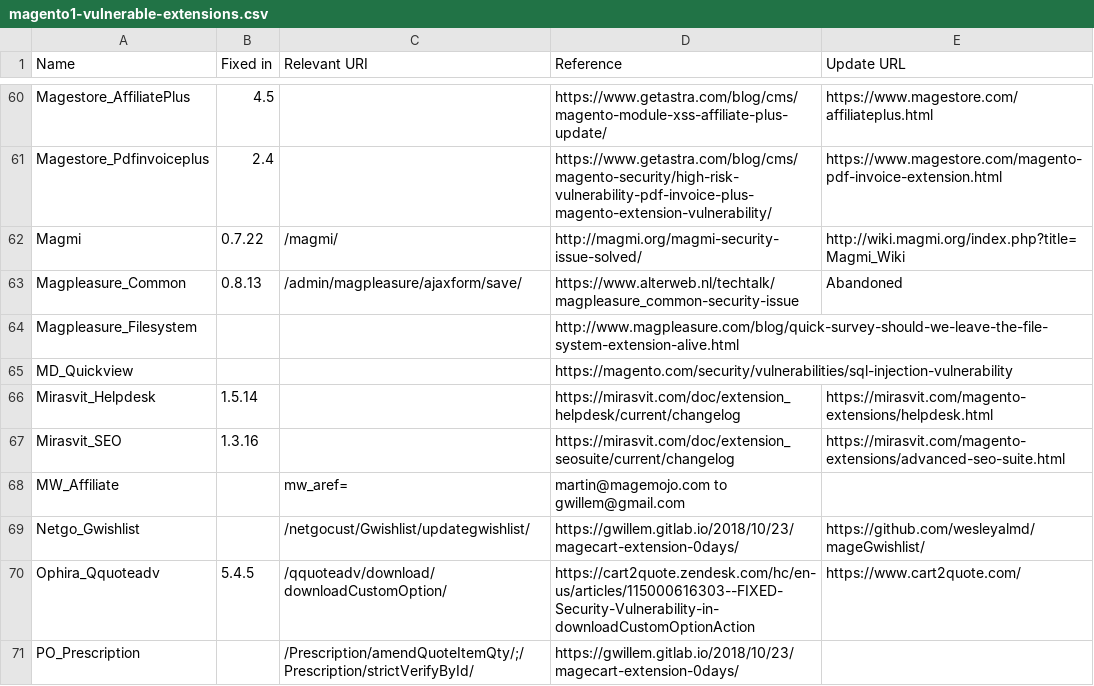
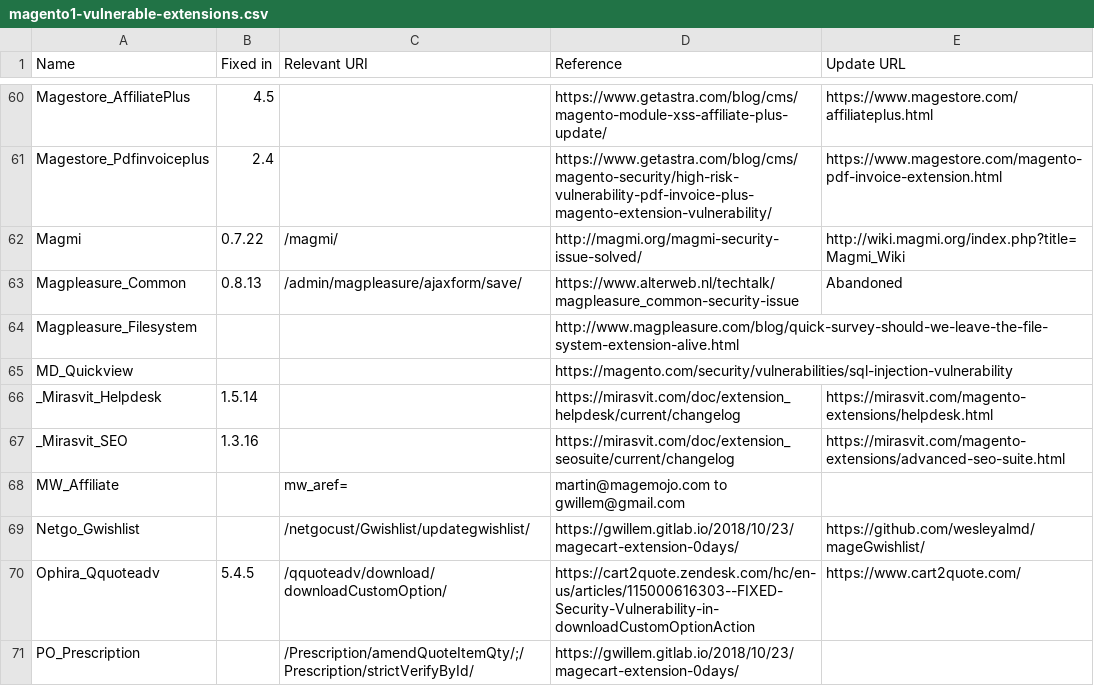
Before and after one commit to sansecio/magevulndb, a CSV file: magento1-vulnerable-extensions.csv, drawn as a sheet; only a part is shown, gaps mark what is left out.

Commit message:
Add underscore to Mirasvit modules per new procedure

```diff
--- a/magento1-vulnerable-extensions.csv
+++ b/magento1-vulnerable-extensions.csv
@@ -65,4 +65,4 @@ Magpleasure_Filesystem,,,http://www.magpleasure.com/blog/quick-survey-should-we-
 MD_Quickview,,,https://magento.com/security/vulnerabilities/sql-injection-vulnerability,
-Mirasvit_Helpdesk,1.5.14,,https://mirasvit.com/doc/extension_helpdesk/current/changelog,https://mirasvit.com/magento-extensions/helpdesk.html
-Mirasvit_SEO,1.3.16,,https://mirasvit.com/doc/extension_seosuite/current/changelog,https://mirasvit.com/magento-extensions/advanced-seo-suite.html
+_Mirasvit_Helpdesk,1.5.14,,https://mirasvit.com/doc/extension_helpdesk/current/changelog,https://mirasvit.com/magento-extensions/helpdesk.html
+_Mirasvit_SEO,1.3.16,,https://mirasvit.com/doc/extension_seosuite/current/changelog,https://mirasvit.com/magento-extensions/advanced-seo-suite.html
 MW_Affiliate,,mw_aref=,martin@magemojo.com to gwillem@gmail.com,
```
